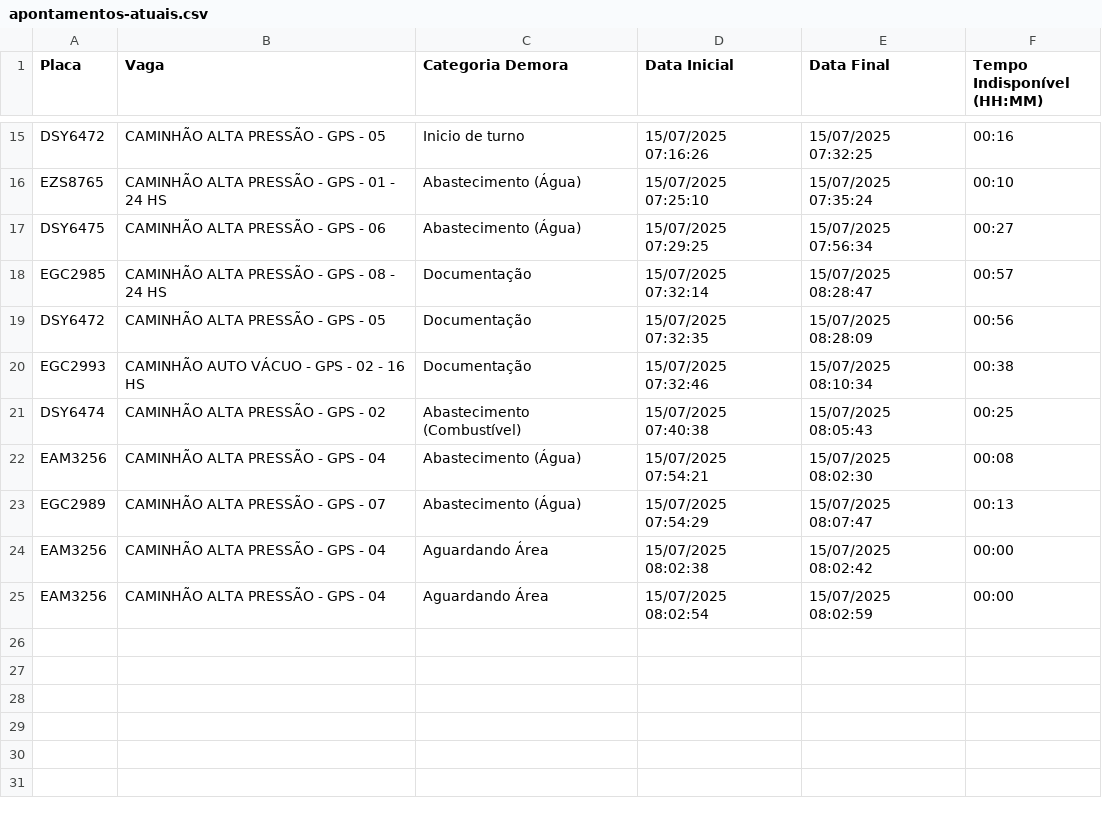
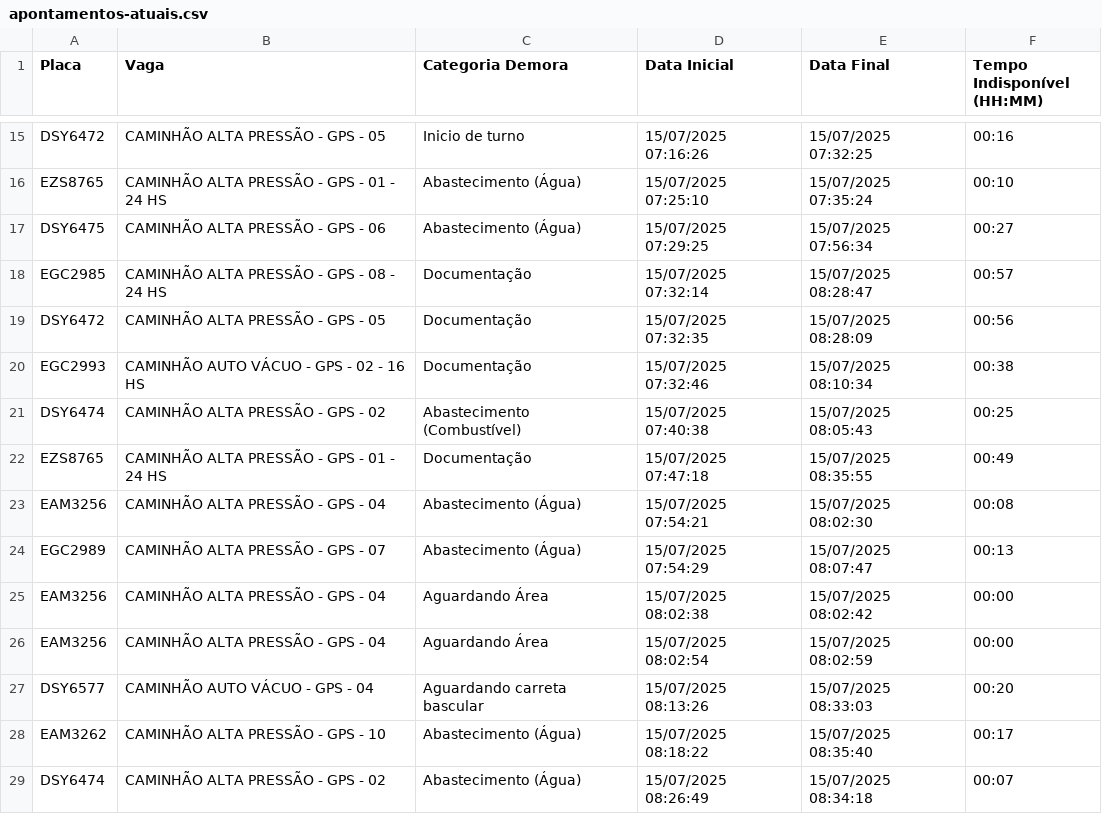
Before and after one commit to GrupoGps-Mecanizada/Banco-De-Dados, a CSV file: Apontamentos/apontamentos-atuais.csv, drawn as a sheet; only a part is shown, gaps mark what is left out.

Commit message:
🔄 Auto-refresh 128: 15/07/2025, 08:36:57 - 0 arquivos

```diff
--- a/Apontamentos/apontamentos-atuais.csv
+++ b/Apontamentos/apontamentos-atuais.csv
@@ -21,2 +21,3 @@
 "DSY6474";"CAMINHÃO ALTA PRESSÃO - GPS - 02";"Abastecimento (Combustível) ";"15/07/2025 07:40:38";"15/07/2025 08:05:43";"00:25"
+"EZS8765";"CAMINHÃO ALTA PRESSÃO - GPS - 01 - 24 HS";"Documentação";"15/07/2025 07:47:18";"15/07/2025 08:35:55";"00:49"
 "EAM3256";"CAMINHÃO ALTA PRESSÃO - GPS - 04";"Abastecimento (Água)";"15/07/2025 07:54:21";"15/07/2025 08:02:30";"00:08"
@@ -25 +26,4 @@
 "EAM3256";"CAMINHÃO ALTA PRESSÃO - GPS - 04";"Aguardando Área";"15/07/2025 08:02:54";"15/07/2025 08:02:59";"00:00"
+"DSY6577";"CAMINHÃO AUTO VÁCUO - GPS - 04";"Aguardando carreta bascular";"15/07/2025 08:13:26";"15/07/2025 08:33:03";"00:20"
+"EAM3262";"CAMINHÃO ALTA PRESSÃO - GPS - 10";"Abastecimento (Água)";"15/07/2025 08:18:22";"15/07/2025 08:35:40";"00:17"
+"DSY6474";"CAMINHÃO ALTA PRESSÃO - GPS - 02";"Abastecimento (Água)";"15/07/2025 08:26:49";"15/07/2025 08:34:18";"00:07"
```
